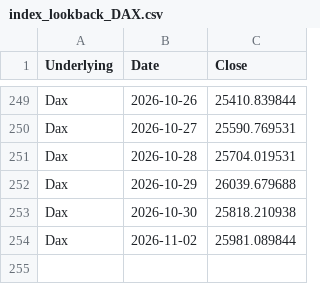
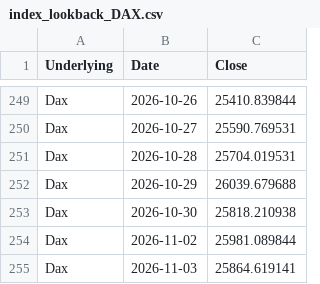
Before and after one commit to moby1de/LeverageLens-Events, a CSV file: index_lookback_DAX.csv, drawn as a sheet; only a part is shown, gaps mark what is left out; the diff names each change by its address in the sheet, - before the commit and + after, or states it on an @@ line.

Commit message:
Update index_lookback_DAX.csv

```diff
--- a/index_lookback_DAX.csv
+++ b/index_lookback_DAX.csv
+row 255: Dax | 2026-11-03 | 25864.619141
```
